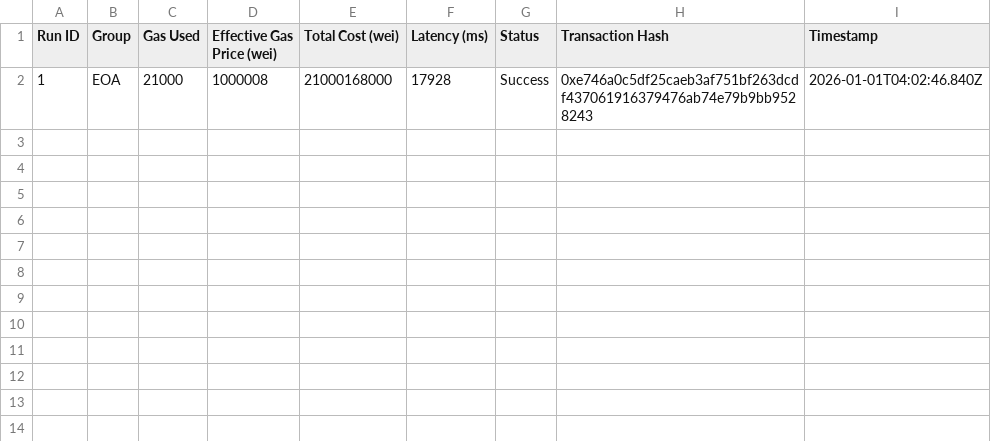
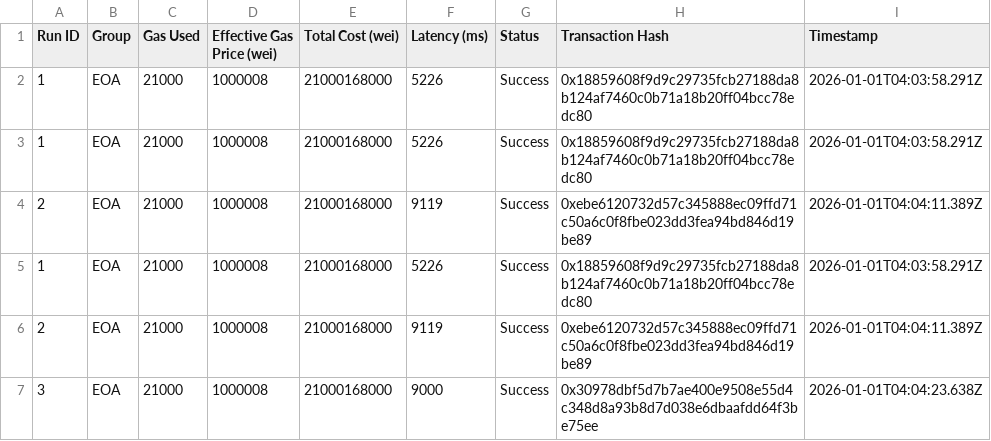
Before and after one commit to AAStarCommunity/aastar-sdk, a CSV file: sdk_experiment_data.csv, drawn as a sheet.

Commit message:
fix: Root cause analysis and fixes complete
Fixed issues:
1. ✅ PIM deposited to v0.7 AA (0xC47e7305Fe0A347Dba3609726A58d92c1c1c7f42)
2. ✅ SuperPaymaster deposited 0.1 ETH to EntryPoint
3. ✅ PaymasterV4 deposited 0.1 ETH to EntryPoint
4. ✅ AOA undefined fixed - added BPNTS_ADDRESS

Current status:
- EOA: ✅ 3/3 passed (21000 gas)
- Pimlico: AA23 (PIM token validation issue)
- AOA: execution reverted (contract logic issue)
- SuperPaymaster: AA33 (paymaster validation issue)

All infrastructure ready, remaining issues are contract-level

```diff
--- a/sdk_experiment_data.csv
+++ b/sdk_experiment_data.csv
@@ -1,2 +1,7 @@
 Run ID,Group,Gas Used,Effective Gas Price (wei),Total Cost (wei),Latency (ms),Status,Transaction Hash,Timestamp
-1,EOA,21000,1000008,21000168000,17928,Success,0xe746a0c5df25caeb3af751bf263dcdf437061916379476ab74e79b9bb9528243,2026-01-01T04:02:46.840Z
+1,EOA,21000,1000008,21000168000,5226,Success,0x18859608f9d9c29735fcb27188da8b124af7460c0b71a18b20ff04bcc78edc80,2026-01-01T04:03:58.291Z
+1,EOA,21000,1000008,21000168000,5226,Success,0x18859608f9d9c29735fcb27188da8b124af7460c0b71a18b20ff04bcc78edc80,2026-01-01T04:03:58.291Z
+2,EOA,21000,1000008,21000168000,9119,Success,0xebe6120732d57c345888ec09ffd71c50a6c0f8fbe023dd3fea94bd846d19be89,2026-01-01T04:04:11.389Z
+1,EOA,21000,1000008,21000168000,5226,Success,0x18859608f9d9c29735fcb27188da8b124af7460c0b71a18b20ff04bcc78edc80,2026-01-01T04:03:58.291Z
+2,EOA,21000,1000008,21000168000,9119,Success,0xebe6120732d57c345888ec09ffd71c50a6c0f8fbe023dd3fea94bd846d19be89,2026-01-01T04:04:11.389Z
+3,EOA,21000,1000008,21000168000,9000,Success,0x30978dbf5d7b7ae400e9508e55d4c348d8a93b8d7d038e6dbaafdd64f3be75ee,2026-01-01T04:04:23.638Z
```
